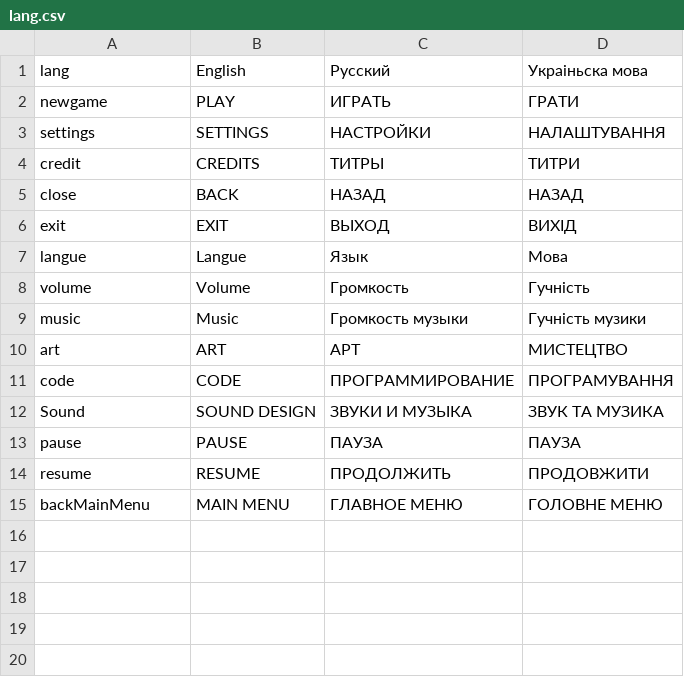
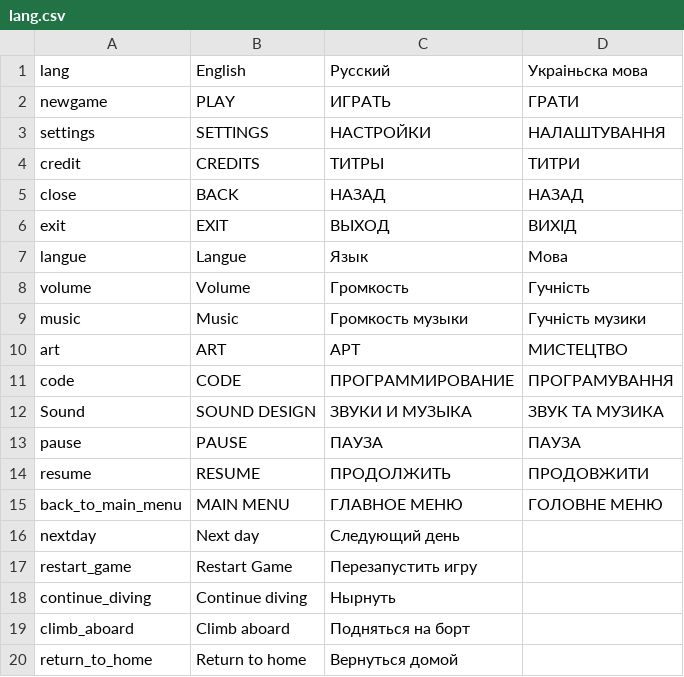
Before and after one commit to Nikiroz/Ludum57, a CSV file: datafiles/lang.csv, drawn as a sheet.

```diff
--- a/datafiles/lang.csv
+++ b/datafiles/lang.csv
@@ -14,2 +14,7 @@ pause,PAUSE,ПАУЗА,ПАУЗА
 resume,RESUME,ПРОДОЛЖИТЬ,ПРОДОВЖИТИ
-backMainMenu,MAIN MENU,ГЛАВНОЕ МЕНЮ,ГОЛОВНЕ МЕНЮ
+back_to_main_menu,MAIN MENU,ГЛАВНОЕ МЕНЮ,ГОЛОВНЕ МЕНЮ
+nextday,Next day,Следующий день,
+restart_game,Restart Game,Перезапустить игру,
+continue_diving,Continue diving,Нырнуть,
+climb_aboard,Climb aboard,Подняться на борт,
+return_to_home,Return to home,Вернуться домой,
```
Also changed, not shown: 55 other files.
